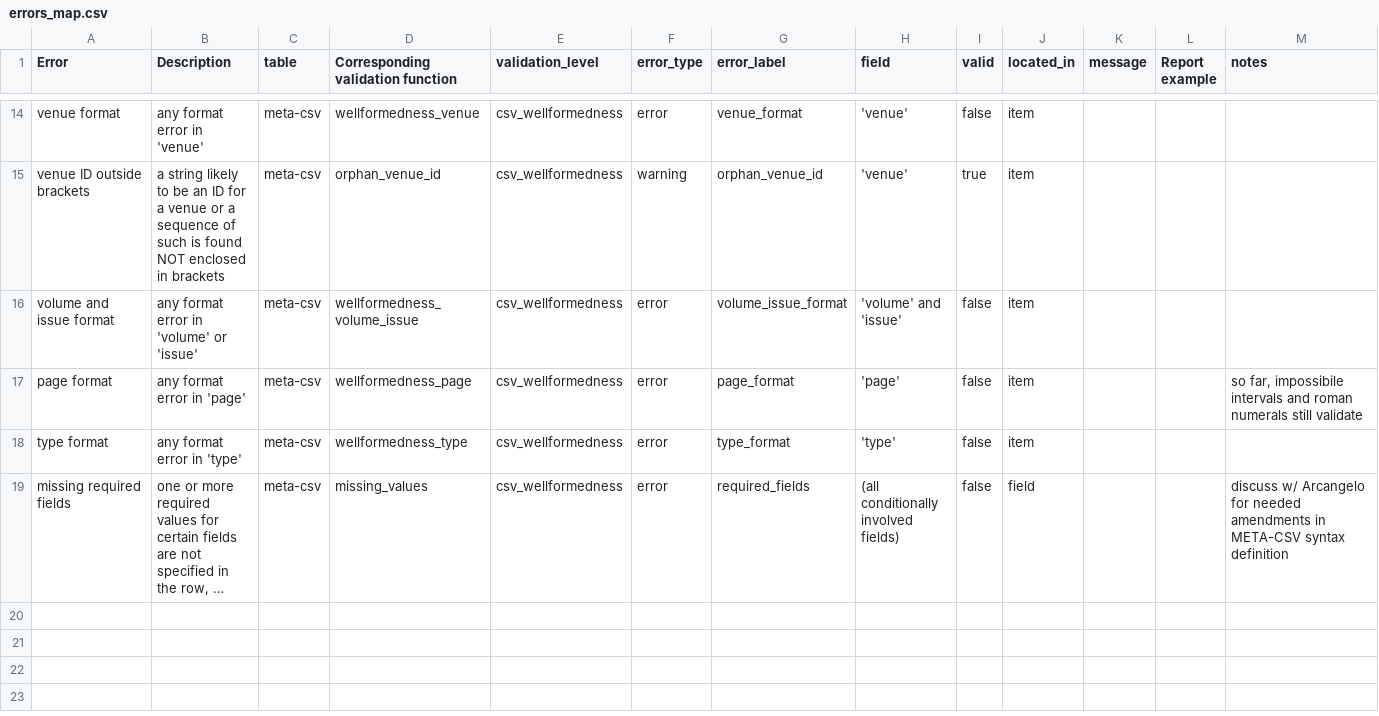
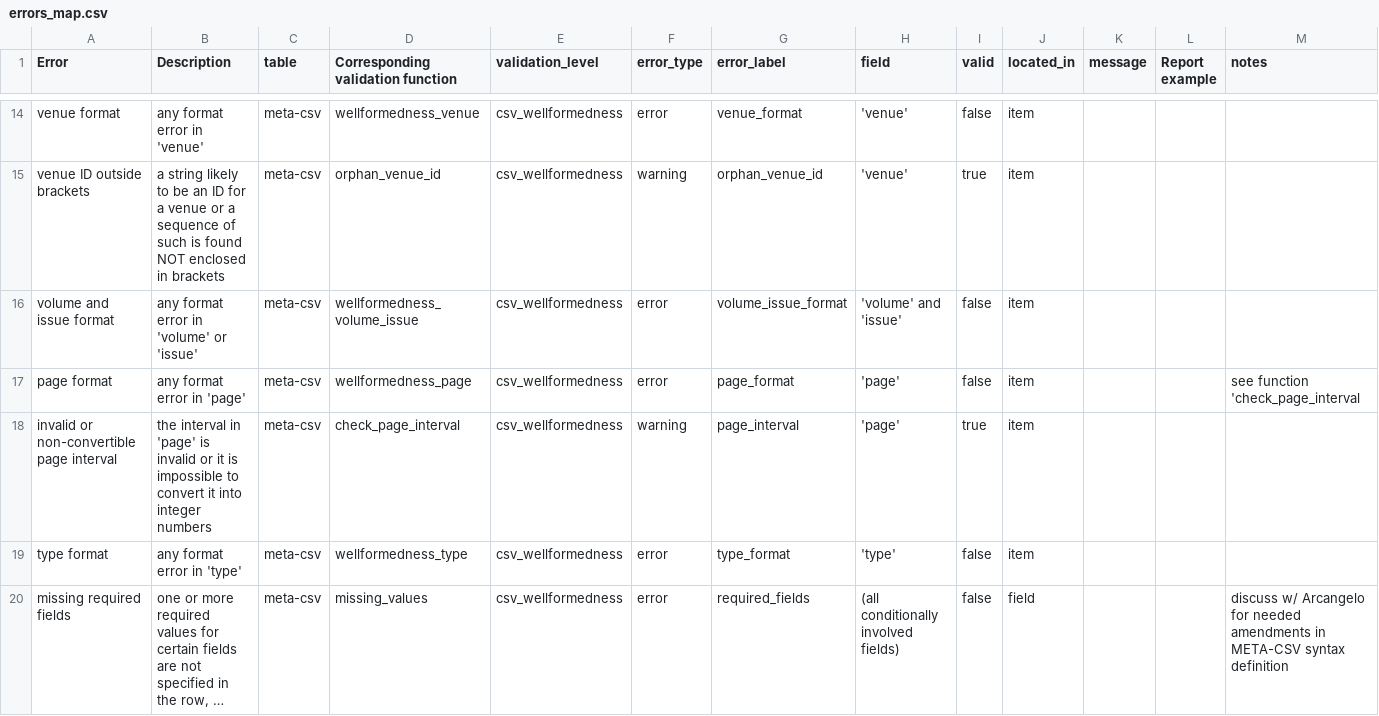
Before and after one commit to eliarizzetto/thesis, a CSV file: errors_map.csv, drawn as a sheet; only a part is shown, gaps mark what is left out; long unchanged cells end in ….

Commit message:
correct funct. wellformedness_page + create funct. check_page_interval
corrected wellformedness_page (include also alphanumeric intervals and intervals with both roman and arabic numers).

added function for validating the interval and checking if it's convertible into integers. ALready added the call in the main funct. and the record in errors_map

```diff
--- a/errors_map.csv
+++ b/errors_map.csv
@@ -16,3 +16,4 @@
 "volume and issue format","any format error in 'volume' or 'issue'","meta-csv","wellformedness_volume_issue","csv_wellformedness","error","volume_issue_format","'volume' and 'issue'","false","item","","",""
-"page format","any format error in 'page'","meta-csv","wellformedness_page","csv_wellformedness","error","page_format","'page'","false","item","","","so far, impossibile intervals and roman numerals still validate"
+"page format","any format error in 'page'","meta-csv","wellformedness_page","csv_wellformedness","error","page_format","'page'","false","item","","","see function 'check_page_interval"
+"invalid or non-convertible page interval","the interval in 'page' is invalid or it is impossible to convert it into integer numbers","meta-csv","check_page_interval","csv_wellformedness","warning","page_interval","'page'","true","item","","",""
 "type format","any format error in 'type'","meta-csv","wellformedness_type","csv_wellformedness","error","type_format","'type'","false","item","","",""
```
Also changed, not shown: 3 other files.
